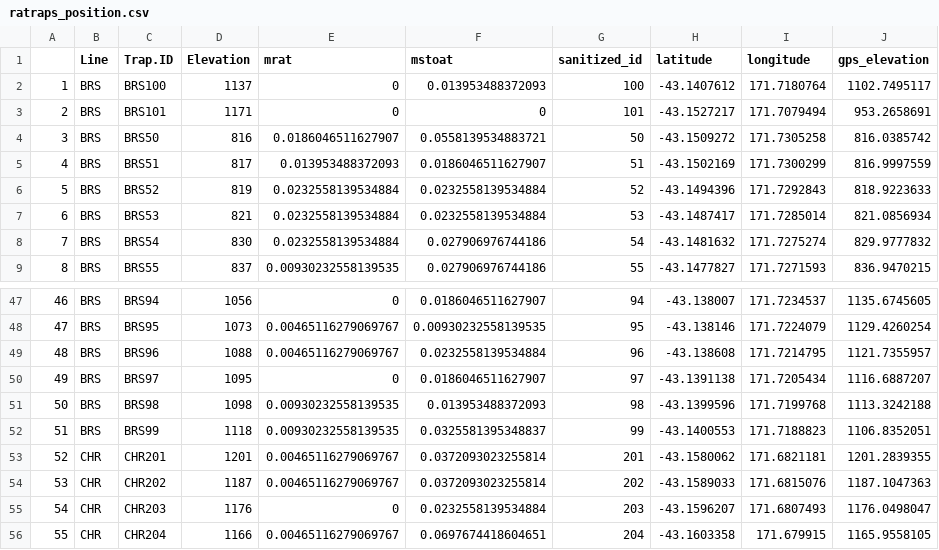
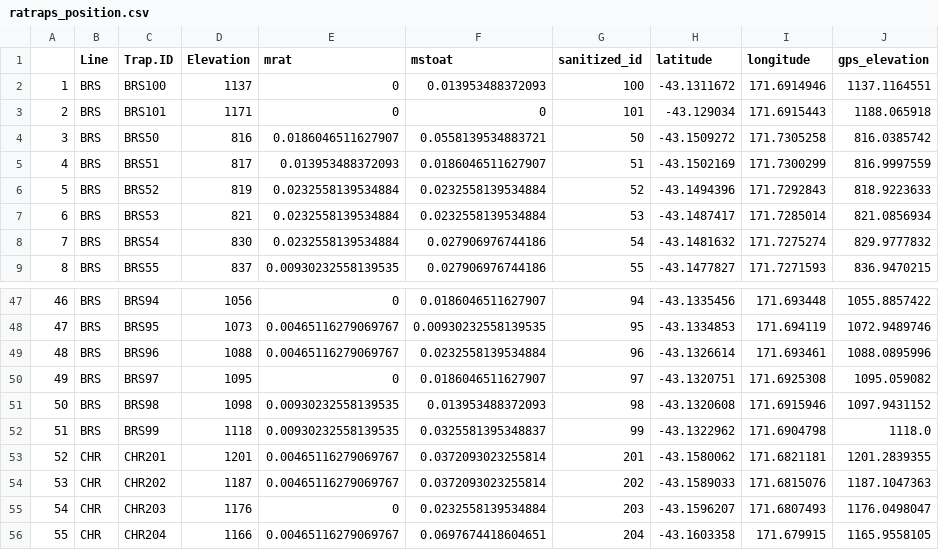
Before and after one commit to fallaciousreasoning/trap-data, a CSV file: data/ratraps_position.csv, drawn as a sheet; only a part is shown, gaps mark what is left out; the diff covers the shown part only.

```diff
--- a/data/ratraps_position.csv
+++ b/data/ratraps_position.csv
@@ -1,4 +1,4 @@
 ,Line,Trap.ID,Elevation,mrat,mstoat,sanitized_id,latitude,longitude,gps_elevation
-1,BRS,BRS100,1137,0,0.013953488372093,100,-43.1407612,171.7180764,1102.7495117
-2,BRS,BRS101,1171,0,0,101,-43.1527217,171.7079494,953.2658691
+1,BRS,BRS100,1137,0,0.013953488372093,100,-43.1311672,171.6914946,1137.1164551
+2,BRS,BRS101,1171,0,0,101,-43.129034,171.6915443,1188.065918
 3,BRS,BRS50,816,0.0186046511627907,0.0558139534883721,50,-43.1509272,171.7305258,816.0385742
@@ -47,7 +47,7 @@
-46,BRS,BRS94,1056,0,0.0186046511627907,94,-43.138007,171.7234537,1135.6745605
-47,BRS,BRS95,1073,0.00465116279069767,0.00930232558139535,95,-43.138146,171.7224079,1129.4260254
-48,BRS,BRS96,1088,0.00465116279069767,0.0232558139534884,96,-43.138608,171.7214795,1121.7355957
-49,BRS,BRS97,1095,0,0.0186046511627907,97,-43.1391138,171.7205434,1116.6887207
-50,BRS,BRS98,1098,0.00930232558139535,0.013953488372093,98,-43.1399596,171.7199768,1113.3242188
-51,BRS,BRS99,1118,0.00930232558139535,0.0325581395348837,99,-43.1400553,171.7188823,1106.8352051
+46,BRS,BRS94,1056,0,0.0186046511627907,94,-43.1335456,171.693448,1055.8857422
+47,BRS,BRS95,1073,0.00465116279069767,0.00930232558139535,95,-43.1334853,171.694119,1072.9489746
+48,BRS,BRS96,1088,0.00465116279069767,0.0232558139534884,96,-43.1326614,171.693461,1088.0895996
+49,BRS,BRS97,1095,0,0.0186046511627907,97,-43.1320751,171.6925308,1095.059082
+50,BRS,BRS98,1098,0.00930232558139535,0.013953488372093,98,-43.1320608,171.6915946,1097.9431152
+51,BRS,BRS99,1118,0.00930232558139535,0.0325581395348837,99,-43.1322962,171.6904798,1118.0
 52,CHR,CHR201,1201,0.00465116279069767,0.0372093023255814,201,-43.1580062,171.6821181,1201.2839355
```
Also changed, not shown: 62 edited cells elsewhere in this file, data/rattraps.csv, 2 other files.
